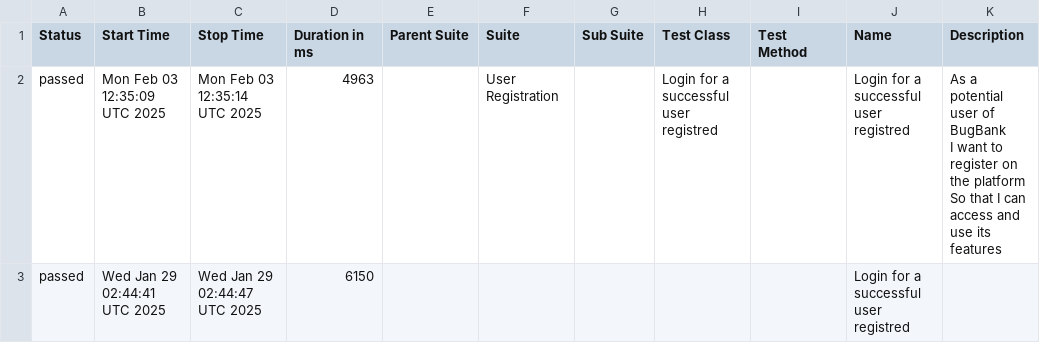
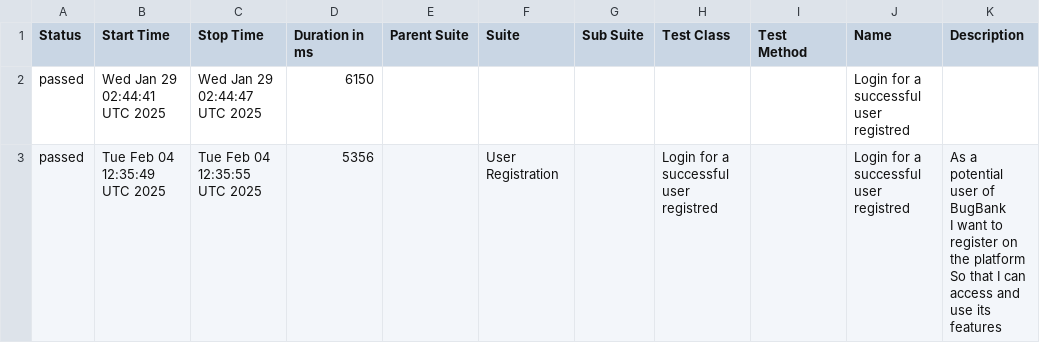
Before and after one commit to marcoshioka/JavaSeleniumCucumber, a CSV file: data/suites.csv, drawn as a sheet; removed rows and columns are numbered as before the commit, all else as after; ↵ is a line break in a cell; the diff names each change by its address in the sheet, - before the commit and + after, or states it on an @@ line.

```diff
--- a/data/suites.csv
+++ b/data/suites.csv
-row 2: passed | Mon Feb 03 12:35:09 UTC 2025 | Mon Feb 03 12:35:14 UTC 2025 | 4963 |  | User Registration |  | Login for a successful user registred |  | Login for a successful user registred | As a potential user of BugBank ↵ I want to register on the platform ↵ So that I can access and use its features
+row 3: passed | Tue Feb 04 12:35:49 UTC 2025 | Tue Feb 04 12:35:55 UTC 2025 | 5356 |  | User Registration |  | Login for a successful user registred |  | Login for a successful user registred | As a potential user of BugBank ↵ I want to register on the platform ↵ So that I can access and use its features
```
Also changed, not shown: 20 other files.
